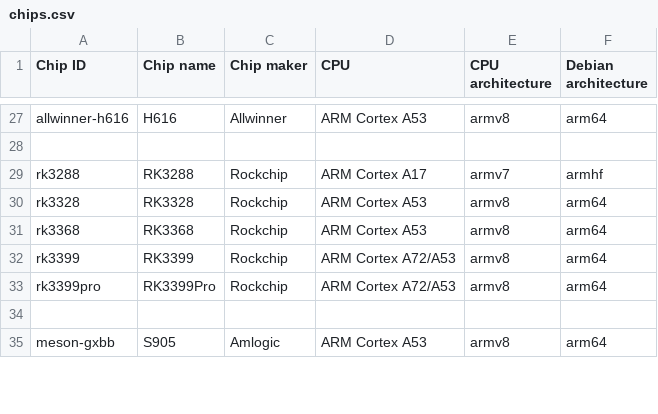
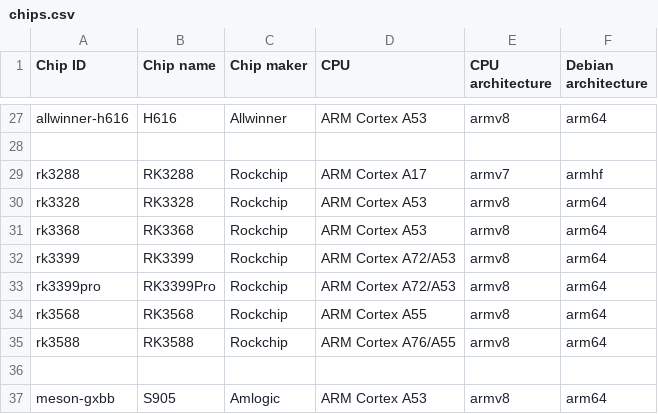
Before and after one commit to johang/sd-card-images, a CSV file: chips.csv, drawn as a sheet; only a part is shown, gaps mark what is left out; the diff names each change by its address in the sheet, - before the commit and + after, or states it on an @@ line.

```diff
--- a/chips.csv
+++ b/chips.csv
+row 34: rk3568 | RK3568 | Rockchip | ARM Cortex A55 | armv8 | arm64
+row 35: rk3588 | RK3588 | Rockchip | ARM Cortex A76/A55 | armv8 | arm64
```
Also changed, not shown: boards.csv, 1 other file.
